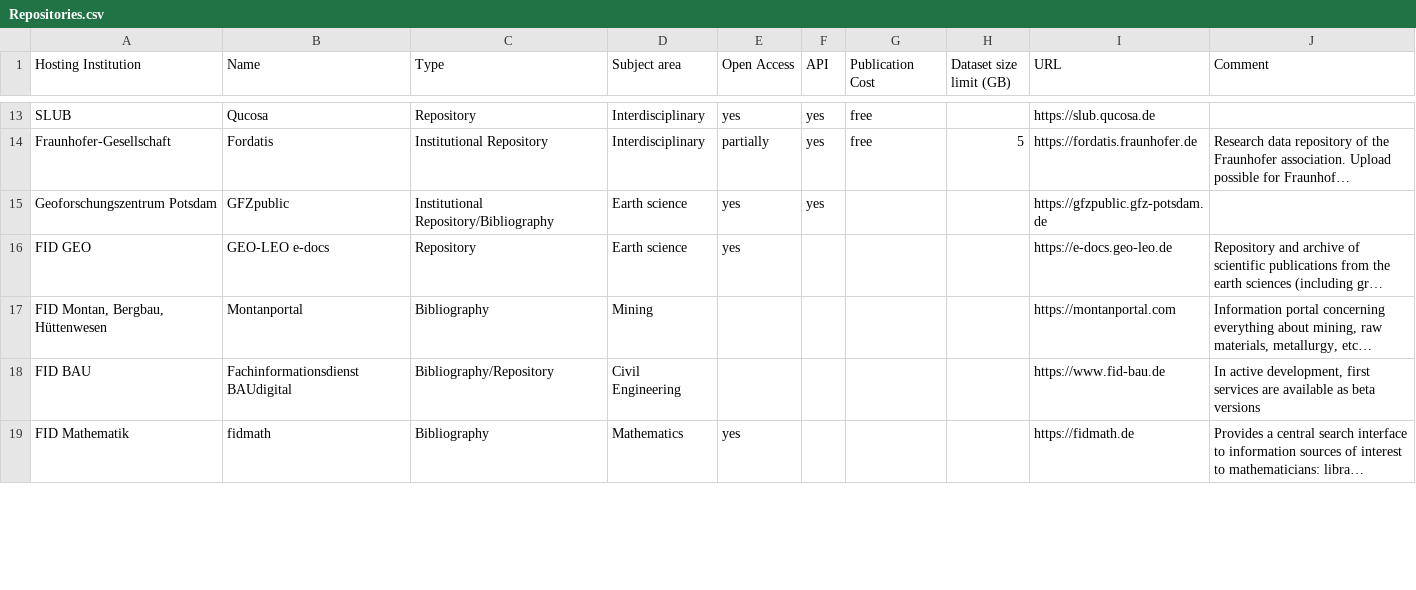
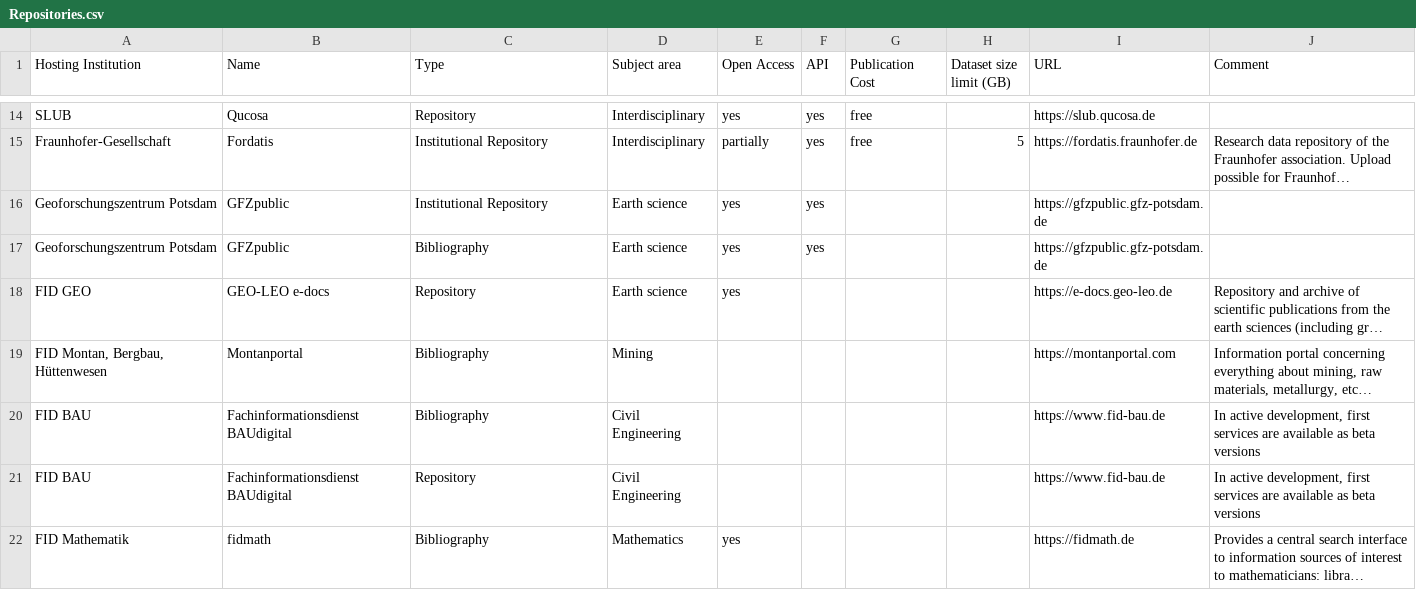
Before and after one commit to kit-data-manager/Data-Collections-Explorer-Graph, a CSV file: graph/legacy/Repositories.csv, drawn as a sheet; only a part is shown, gaps mark what is left out; long unchanged cells end in …; addresses are those after the commit; the diff covers the shown part only; the diff names each change by its address in the sheet, - before the commit and + after, or states it on an @@ line.

Commit message:
Split entries of services with more than one Type entry into separate lines

```diff
--- a/graph/legacy/Repositories.csv
+++ b/graph/legacy/Repositories.csv
-C16 (Type): Institutional Repository/Bibliography
+C16 (Type): Institutional Repository
+row 17: Geoforschungszentrum Potsdam | GFZpublic | Bibliography | Earth science | yes | yes |  |  | https://gfzpublic.gfz-potsdam.de
-C20 (Type): Bibliography/Repository
+C20 (Type): Bibliography
+row 21: FID BAU | Fachinformationsdienst BAUdigital | Repository | Civil Engineering |  |  |  |  | https://www.fid-bau.de | In active development, first services are available as beta versions
```
Also changed, not shown: 7 added rows and 6 edited cells elsewhere in this file, 1 other file.
